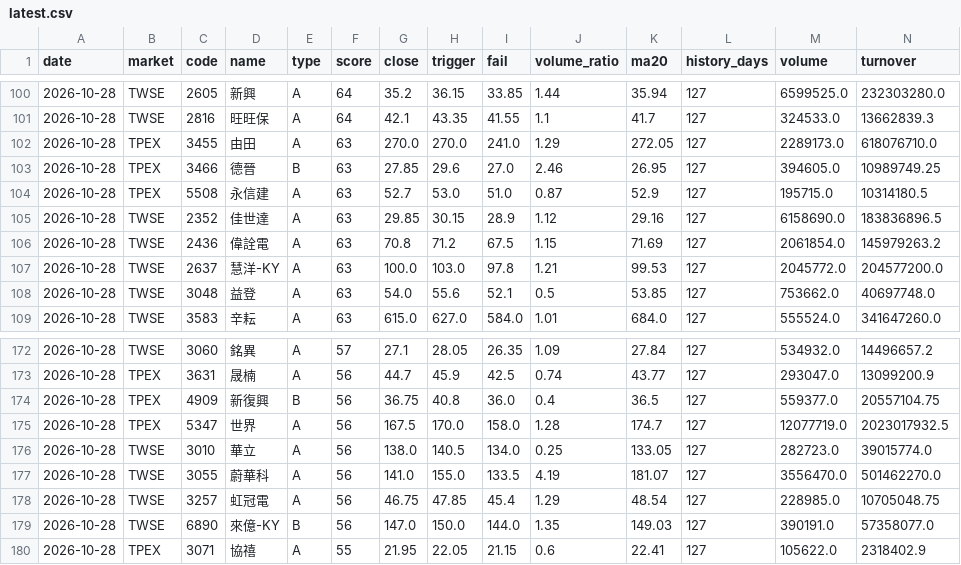
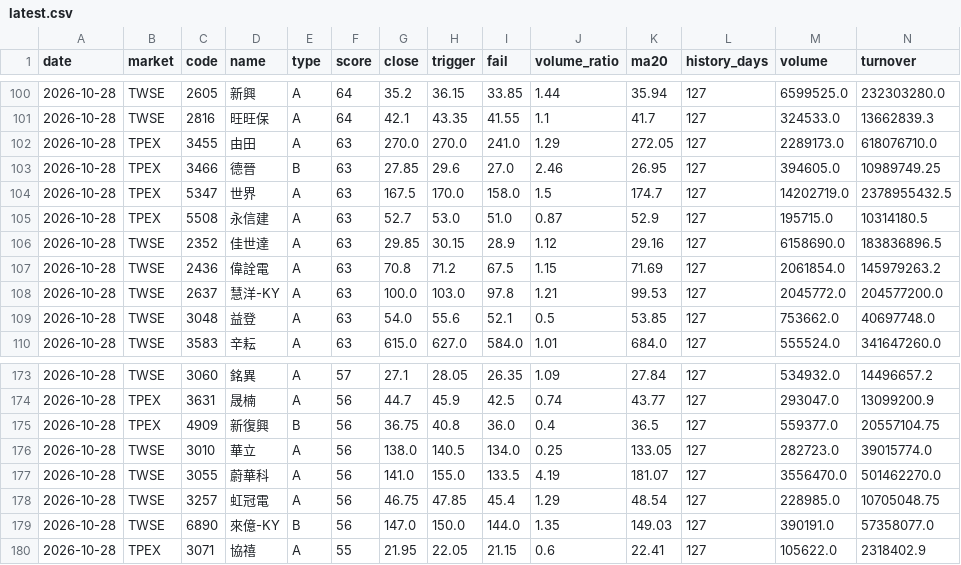
Before and after one commit to Tango469/tw-3k-scanner, a CSV file: docs/latest.csv, drawn as a sheet; only a part is shown, gaps mark what is left out; removed rows and columns are numbered as before the commit, all else as after; rows hold the shown columns only; the diff names each change by its address in the sheet, - before the commit and + after, or states it on an @@ line.

```diff
--- a/docs/latest.csv
+++ b/docs/latest.csv
+row 104: 2026-10-28 | TPEX | 5347 | 世界 | A | 63 | 167.5 | 170.0 | 158.0 | 1.5 | 174.7 | 127 | 14202719.0 | 2378955432.5
-row 175: 2026-10-28 | TPEX | 5347 | 世界 | A | 56 | 167.5 | 170.0 | 158.0 | 1.28 | 174.7 | 127 | 12077719.0 | 2023017932.5
```
Also changed, not shown: docs/low_base.csv, docs/signal_validation.csv, 7 other files.
